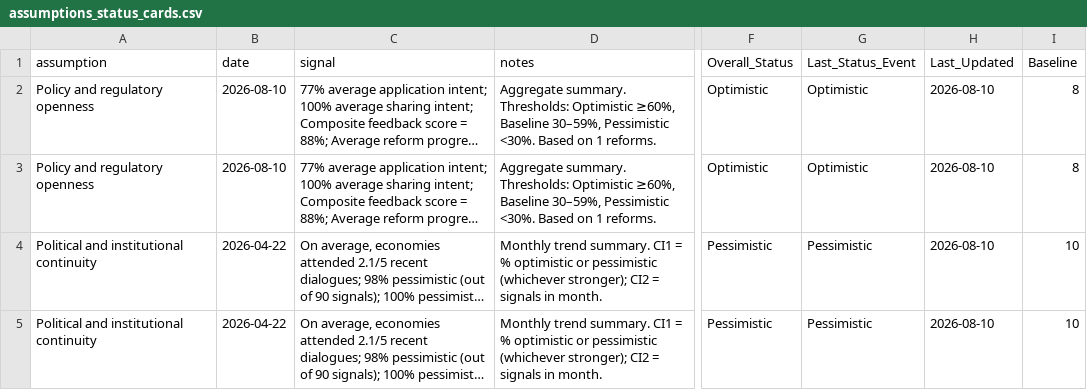
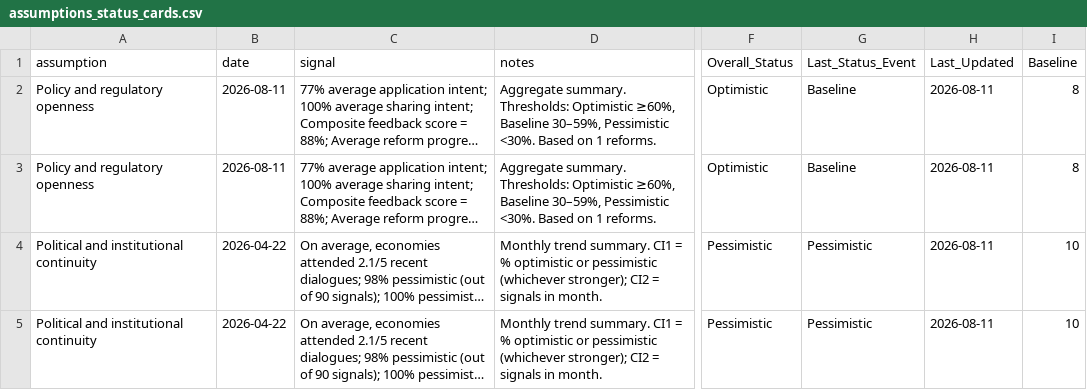
Before and after one commit to usapecrise/US-APEC-RISE-Risk-Monitoring-Suite, a CSV file: assumptions_status_cards.csv, drawn as a sheet; only a part is shown, gaps mark what is left out; long unchanged cells end in …; the diff covers the shown part only; the diff names each change by its address in the sheet, - before the commit and + after, or states it on an @@ line.

```diff
--- a/assumptions_status_cards.csv
+++ b/assumptions_status_cards.csv
-B2:B3 (date): 2026-08-10
+B2:B3 (date): 2026-08-11
-G2:G3 (Last_Status_Event): Optimistic
+G2:G3 (Last_Status_Event): Baseline
-H2:H5 (Last_Updated): 2026-08-10
+H2:H5 (Last_Updated): 2026-08-11
```
Also changed, not shown: 28 edited cells elsewhere in this file, assumptions_summary.csv, sentiment_by_question.csv, 30 other files.
